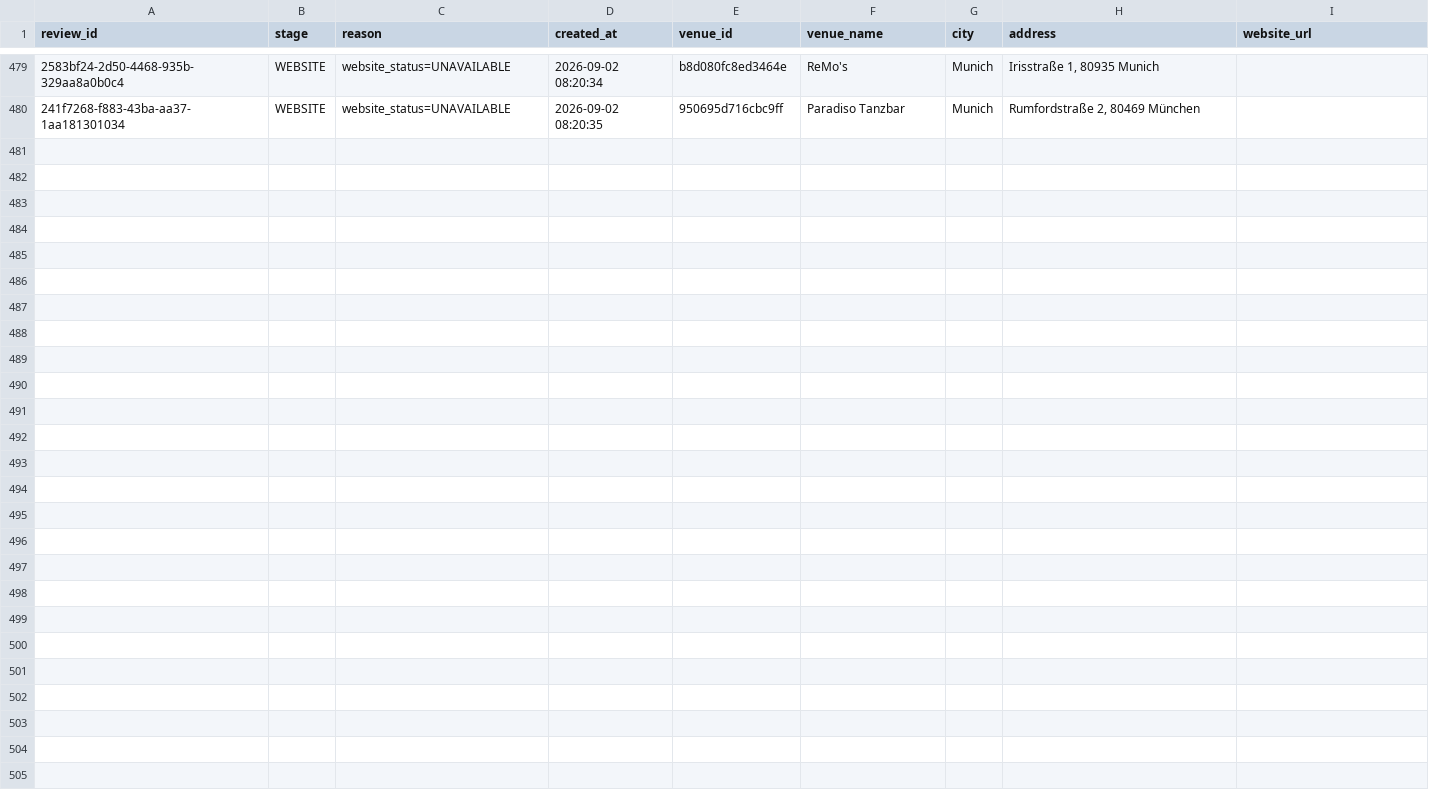
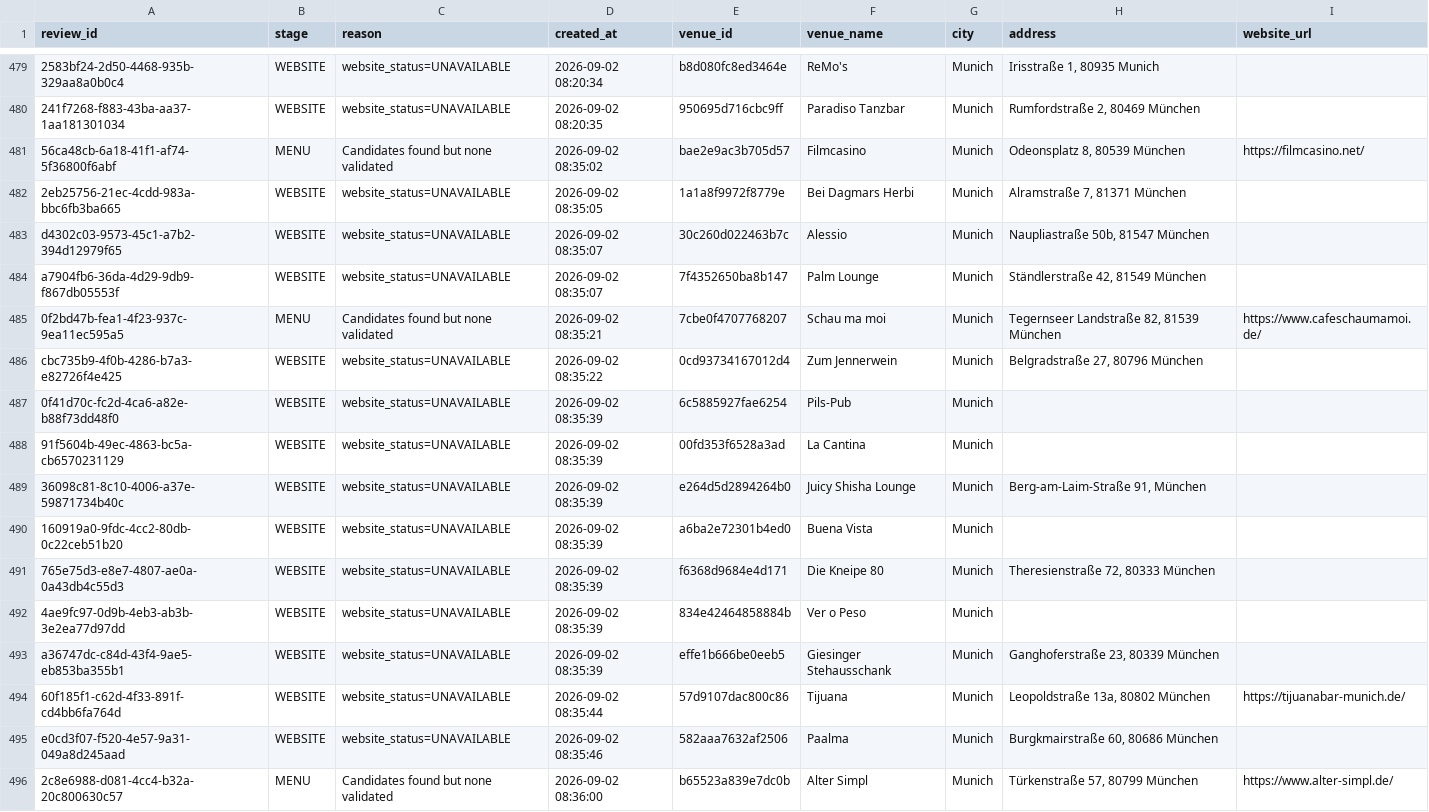
Before and after one commit to lilfimp/bar-radar-final, a CSV file: data/manual_review/manual_review.csv, drawn as a sheet; only a part is shown, gaps mark what is left out; the diff names each change by its address in the sheet, - before the commit and + after, or states it on an @@ line.

```diff
--- a/data/manual_review/manual_review.csv
+++ b/data/manual_review/manual_review.csv
+row 481: 56ca48cb-6a18-41f1-af74-5f36800f6abf | MENU | Candidates found but none validated | 2026-09-02 08:35:02 | bae2e9ac3b705d57 | Filmcasino | Munich | Odeonsplatz 8, 80539 München | https://filmcasino.net/
+row 482: 2eb25756-21ec-4cdd-983a-bbc6fb3ba665 | WEBSITE | website_status=UNAVAILABLE | 2026-09-02 08:35:05 | 1a1a8f9972f8779e | Bei Dagmars Herbi | Munich | Alramstraße 7, 81371 München
+row 483: d4302c03-9573-45c1-a7b2-394d12979f65 | WEBSITE | website_status=UNAVAILABLE | 2026-09-02 08:35:07 | 30c260d022463b7c | Alessio | Munich | Naupliastraße 50b, 81547 München
+row 484: a7904fb6-36da-4d29-9db9-f867db05553f | WEBSITE | website_status=UNAVAILABLE | 2026-09-02 08:35:07 | 7f4352650ba8b147 | Palm Lounge | Munich | Ständlerstraße 42, 81549 München
+row 485: 0f2bd47b-fea1-4f23-937c-9ea11ec595a5 | MENU | Candidates found but none validated | 2026-09-02 08:35:21 | 7cbe0f4707768207 | Schau ma moi | Munich | Tegernseer Landstraße 82, 81539 München | https://www.cafeschaumamoi.de/
+row 486: cbc735b9-4f0b-4286-b7a3-e82726f4e425 | WEBSITE | website_status=UNAVAILABLE | 2026-09-02 08:35:22 | 0cd93734167012d4 | Zum Jennerwein | Munich | Belgradstraße 27, 80796 München
+row 487: 0f41d70c-fc2d-4ca6-a82e-b88f73dd48f0 | WEBSITE | website_status=UNAVAILABLE | 2026-09-02 08:35:39 | 6c5885927fae6254 | Pils-Pub | Munich
+row 488: 91f5604b-49ec-4863-bc5a-cb6570231129 | WEBSITE | website_status=UNAVAILABLE | 2026-09-02 08:35:39 | 00fd353f6528a3ad | La Cantina | Munich
+row 489: 36098c81-8c10-4006-a37e-59871734b40c | WEBSITE | website_status=UNAVAILABLE | 2026-09-02 08:35:39 | e264d5d2894264b0 | Juicy Shisha Lounge | Munich | Berg-am-Laim-Straße 91, München
+row 490: 160919a0-9fdc-4cc2-80db-0c22ceb51b20 | WEBSITE | website_status=UNAVAILABLE | 2026-09-02 08:35:39 | a6ba2e72301b4ed0 | Buena Vista | Munich
+row 491: 765e75d3-e8e7-4807-ae0a-0a43db4c55d3 | WEBSITE | website_status=UNAVAILABLE | 2026-09-02 08:35:39 | f6368d9684e4d171 | Die Kneipe 80 | Munich | Theresienstraße 72, 80333 München
+row 492: 4ae9fc97-0d9b-4eb3-ab3b-3e2ea77d97dd | WEBSITE | website_status=UNAVAILABLE | 2026-09-02 08:35:39 | 834e42464858884b | Ver o Peso | Munich
+row 493: a36747dc-c84d-43f4-9ae5-eb853ba355b1 | WEBSITE | website_status=UNAVAILABLE | 2026-09-02 08:35:39 | effe1b666be0eeb5 | Giesinger Stehausschank | Munich | Ganghoferstraße 23, 80339 München
+row 494: 60f185f1-c62d-4f33-891f-cd4bb6fa764d | WEBSITE | website_status=UNAVAILABLE | 2026-09-02 08:35:44 | 57d9107dac800c86 | Tijuana | Munich | Leopoldstraße 13a, 80802 München | https://tijuanabar-munich.de/
+row 495: e0cd3f07-f520-4e57-9a31-049a8d245aad | WEBSITE | website_status=UNAVAILABLE | 2026-09-02 08:35:46 | 582aaa7632af2506 | Paalma | Munich | Burgkmairstraße 60, 80686 München
+row 496: 2c8e6988-d081-4cc4-b32a-20c800630c57 | MENU | Candidates found but none validated | 2026-09-02 08:36:00 | b65523a839e7dc0b | Alter Simpl | Munich | Türkenstraße 57, 80799 München | https://www.alter-simpl.de/
```
Also changed, not shown: data/exports/bar_radar_valid.csv, data/exports/bar_radar_venues.csv, 1 other file.
